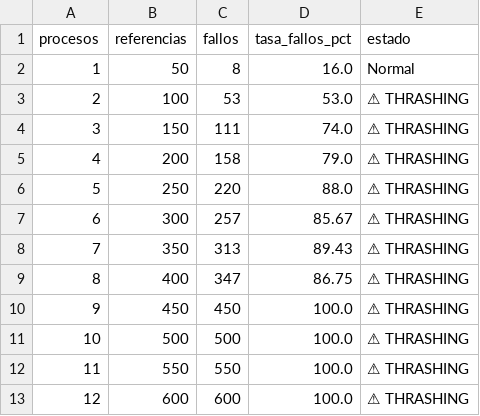
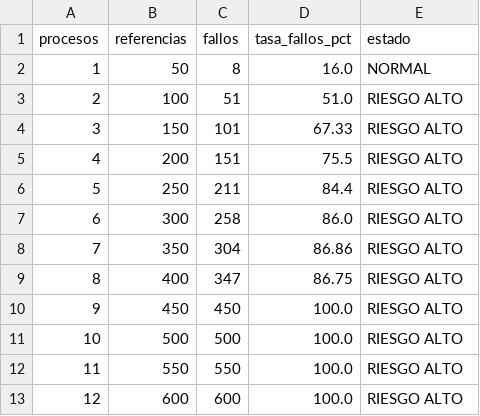
Before and after one commit to Francisgor03/Proyecto_SO, a CSV file: docs/graficos/exp3_thrashing.csv, drawn as a sheet.

```diff
--- a/docs/graficos/exp3_thrashing.csv
+++ b/docs/graficos/exp3_thrashing.csv
@@ -1,13 +1,13 @@
 procesos,referencias,fallos,tasa_fallos_pct,estado
-1,50,8,16.0,Normal
-2,100,53,53.0,⚠ THRASHING
-3,150,111,74.0,⚠ THRASHING
-4,200,158,79.0,⚠ THRASHING
-5,250,220,88.0,⚠ THRASHING
-6,300,257,85.67,⚠ THRASHING
-7,350,313,89.43,⚠ THRASHING
-8,400,347,86.75,⚠ THRASHING
-9,450,450,100.0,⚠ THRASHING
-10,500,500,100.0,⚠ THRASHING
-11,550,550,100.0,⚠ THRASHING
-12,600,600,100.0,⚠ THRASHING
+1,50,8,16.0,NORMAL
+2,100,51,51.0,RIESGO ALTO
+3,150,101,67.33,RIESGO ALTO
+4,200,151,75.5,RIESGO ALTO
+5,250,211,84.4,RIESGO ALTO
+6,300,258,86.0,RIESGO ALTO
+7,350,304,86.86,RIESGO ALTO
+8,400,347,86.75,RIESGO ALTO
+9,450,450,100.0,RIESGO ALTO
+10,500,500,100.0,RIESGO ALTO
+11,550,550,100.0,RIESGO ALTO
+12,600,600,100.0,RIESGO ALTO
```
Also changed, not shown: docs/graficos/exp6_cargas_planificador.csv, docs/graficos/resumen_experimentos.csv, 28 other files.
